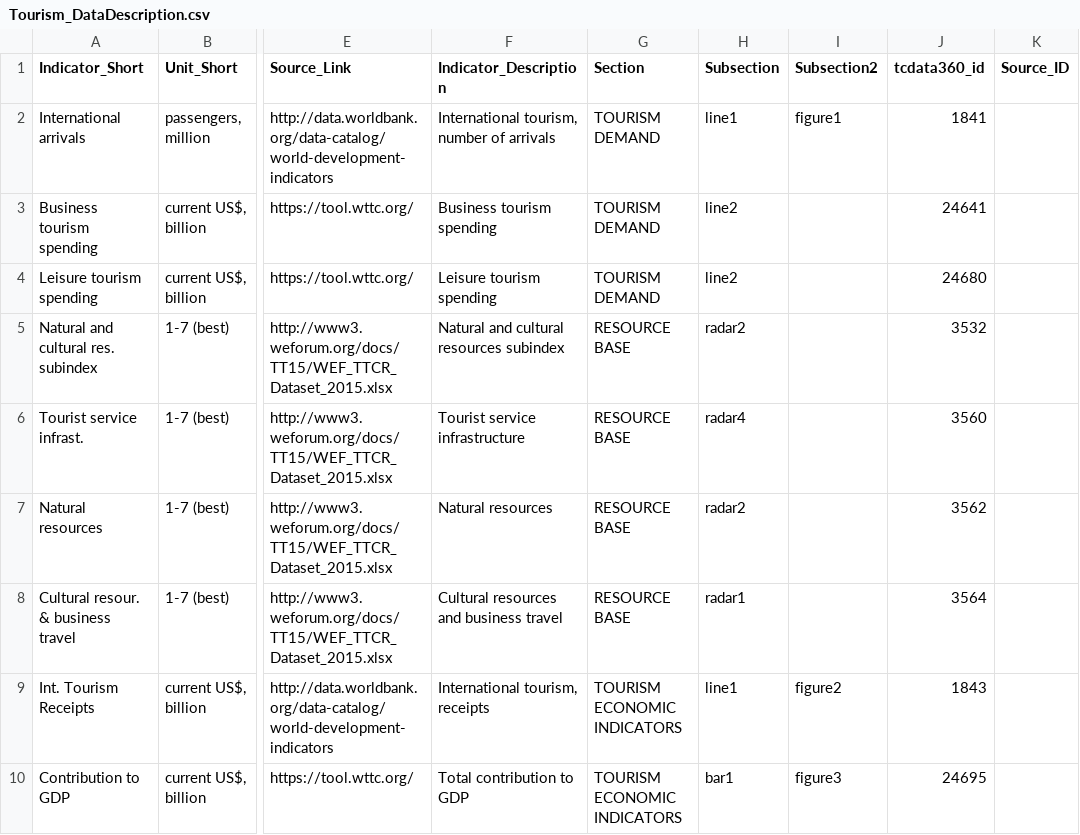
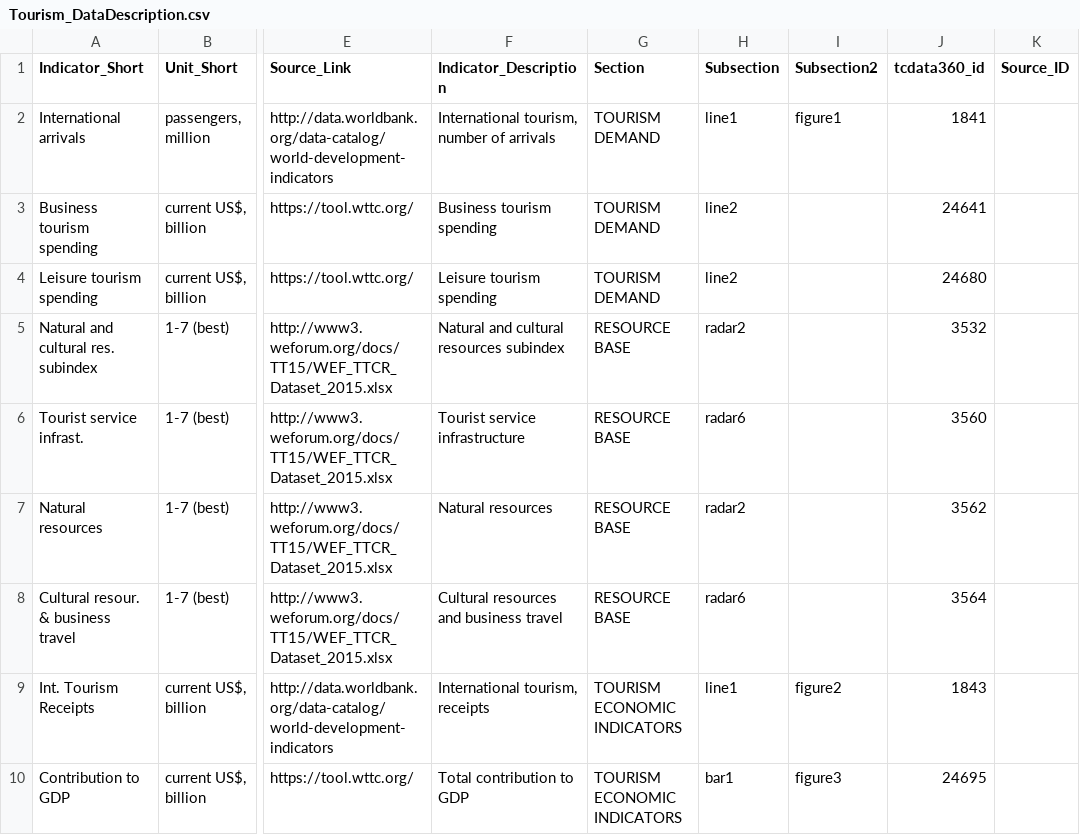
Before and after one commit to asRodelgo/reportGenerator360, a CSV file: templates/Tourism_DataDescription.csv, drawn as a sheet; only a part is shown, gaps mark what is left out; the diff names each change by its address in the sheet, - before the commit and + after, or states it on an @@ line.

```diff
--- a/templates/Tourism_DataDescription.csv
+++ b/templates/Tourism_DataDescription.csv
-H6 (Subsection): radar4
+H6 (Subsection): radar6
-H8 (Subsection): radar1
+H8 (Subsection): radar6
```
Also changed, not shown: templates/Tourism_ReportConfiguration.csv, 22 other files.
